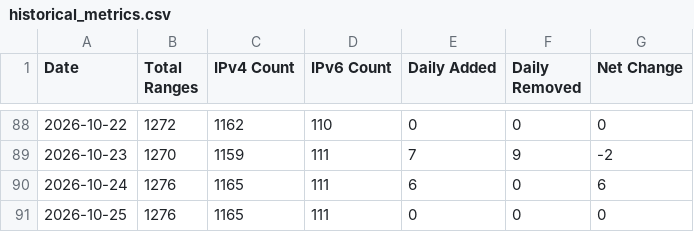
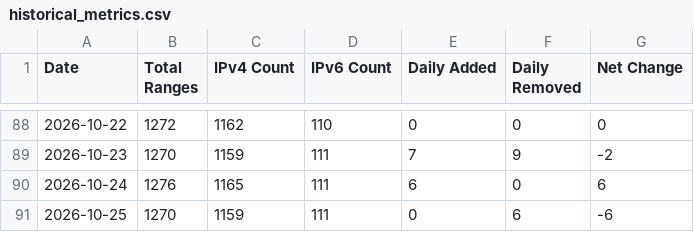
Before and after one commit to m3hr4nn/googleipmonitor, a CSV file: exports/charts/historical_metrics.csv, drawn as a sheet; only a part is shown, gaps mark what is left out.

```diff
--- a/exports/charts/historical_metrics.csv
+++ b/exports/charts/historical_metrics.csv
@@ -90,2 +90,2 @@ Date,Total Ranges,IPv4 Count,IPv6 Count,Daily Added,Daily Removed,Net Change
 2026-10-24,1276,1165,111,6,0,6
-2026-10-25,1276,1165,111,0,0,0
+2026-10-25,1270,1159,111,0,6,-6
```
Also changed, not shown: 16 other files.
